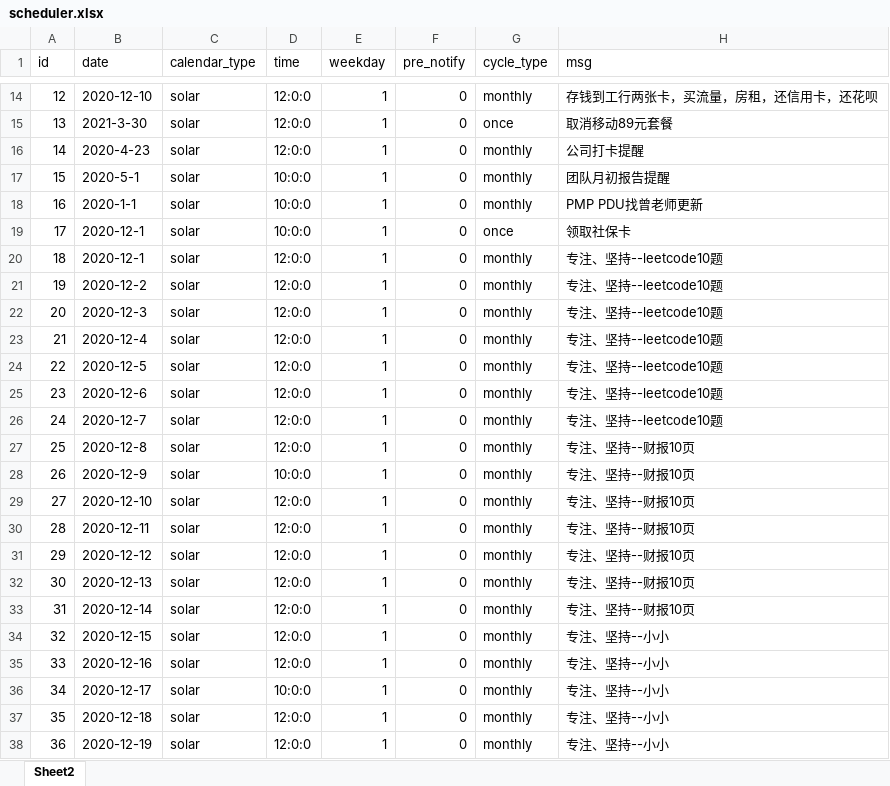
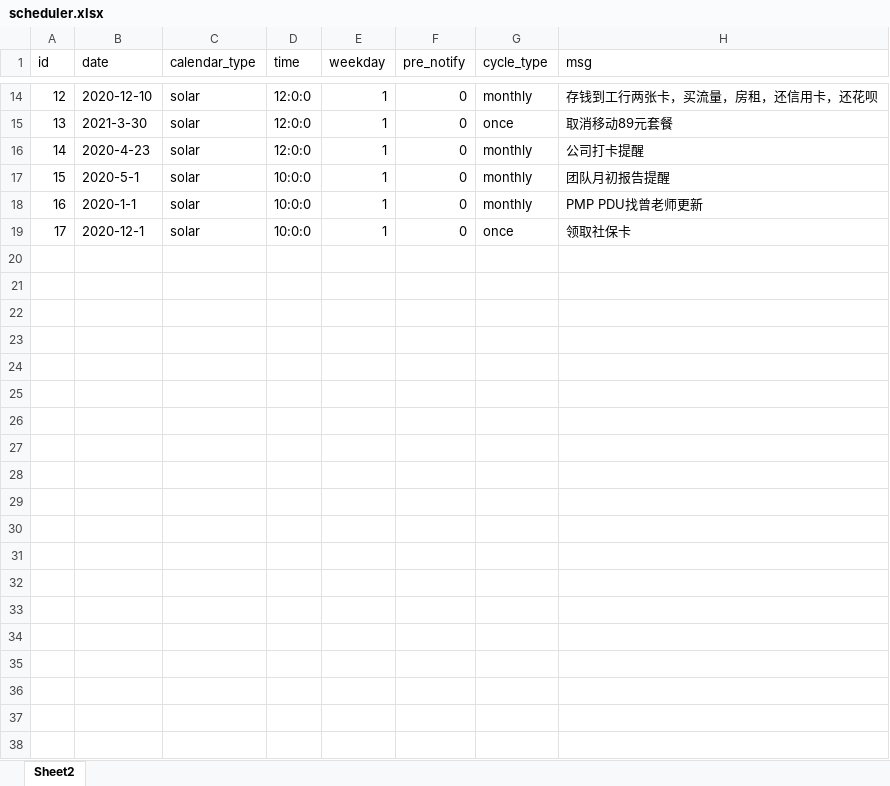
Before and after one commit to xiewendan/gitee-sync, an Excel workbook: template/config/excel/scheduler.xlsx, sheet Sheet2, drawn as a sheet; only a part is shown, gaps mark what is left out; values as stored, in another font and other column widths than the file's, no borders; the diff covers the shown part only; the diff names each change by its address in the sheet, - before the commit and + after, or states it on an @@ line.

```diff
--- a/template/config/excel/scheduler.xlsx (sheet Sheet2)
+++ b/template/config/excel/scheduler.xlsx (sheet Sheet2)
-row 20: 18 | 2020-12-1 | solar | 12:0:0 | 1 | 0 | monthly | 专注、坚持--leetcode10题
-row 21: 19 | 2020-12-2 | solar | 12:0:0 | 1 | 0 | monthly | 专注、坚持--leetcode10题
-row 22: 20 | 2020-12-3 | solar | 12:0:0 | 1 | 0 | monthly | 专注、坚持--leetcode10题
-row 23: 21 | 2020-12-4 | solar | 12:0:0 | 1 | 0 | monthly | 专注、坚持--leetcode10题
-row 24: 22 | 2020-12-5 | solar | 12:0:0 | 1 | 0 | monthly | 专注、坚持--leetcode10题
-row 25: 23 | 2020-12-6 | solar | 12:0:0 | 1 | 0 | monthly | 专注、坚持--leetcode10题
-row 26: 24 | 2020-12-7 | solar | 12:0:0 | 1 | 0 | monthly | 专注、坚持--leetcode10题
-row 27: 25 | 2020-12-8 | solar | 12:0:0 | 1 | 0 | monthly | 专注、坚持--财报10页
-row 28: 26 | 2020-12-9 | solar | 10:0:0 | 1 | 0 | monthly | 专注、坚持--财报10页
-row 29: 27 | 2020-12-10 | solar | 12:0:0 | 1 | 0 | monthly | 专注、坚持--财报10页
-row 30: 28 | 2020-12-11 | solar | 12:0:0 | 1 | 0 | monthly | 专注、坚持--财报10页
-row 31: 29 | 2020-12-12 | solar | 12:0:0 | 1 | 0 | monthly | 专注、坚持--财报10页
-row 32: 30 | 2020-12-13 | solar | 12:0:0 | 1 | 0 | monthly | 专注、坚持--财报10页
-row 33: 31 | 2020-12-14 | solar | 12:0:0 | 1 | 0 | monthly | 专注、坚持--财报10页
-row 34: 32 | 2020-12-15 | solar | 12:0:0 | 1 | 0 | monthly | 专注、坚持--小小
-row 35: 33 | 2020-12-16 | solar | 12:0:0 | 1 | 0 | monthly | 专注、坚持--小小
-row 36: 34 | 2020-12-17 | solar | 10:0:0 | 1 | 0 | monthly | 专注、坚持--小小
-row 37: 35 | 2020-12-18 | solar | 12:0:0 | 1 | 0 | monthly | 专注、坚持--小小
-row 38: 36 | 2020-12-19 | solar | 12:0:0 | 1 | 0 | monthly | 专注、坚持--小小
```
Also changed, not shown: 9 removed rows and 1 edited cell elsewhere in this sheet, 1 other file.
